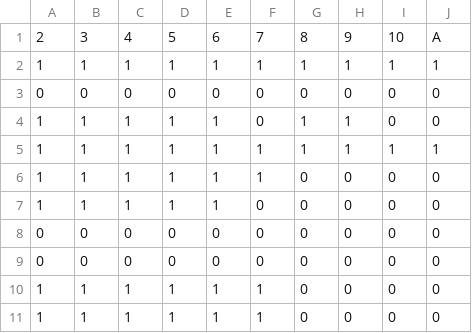
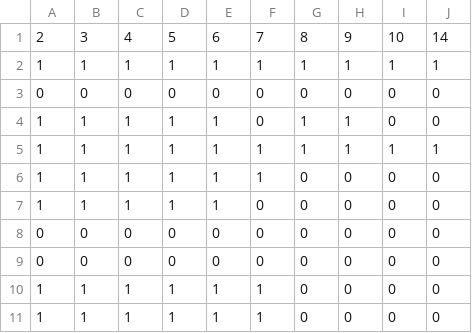
Before and after one commit to DakotaH5000/BlackJack, a CSV file: data/splits.csv, drawn as a sheet.

```diff
--- a/data/splits.csv
+++ b/data/splits.csv
@@ -1,2 +1,2 @@
-2,3,4,5,6,7,8,9,10,A
+2,3,4,5,6,7,8,9,10,14
 1,1,1,1,1,1,1,1,1,1
```
Also changed, not shown: data/hardTotals.csv, 4 other files.
